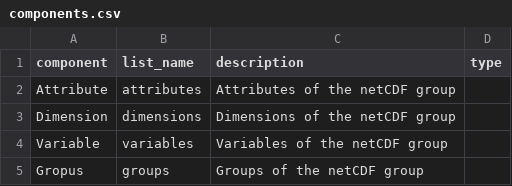
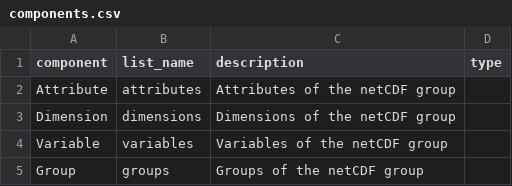
Before and after one commit to SPSUnipi/pySMSpp, a CSV file: smspy/components.csv, drawn as a sheet.

```diff
--- a/smspy/components.csv
+++ b/smspy/components.csv
@@ -4,2 +4,2 @@ Dimension,dimensions,"Dimensions of the netCDF group"
 Variable,variables,"Variables of the netCDF group"
-Gropus,groups,"Groups of the netCDF group"
+Group,groups,"Groups of the netCDF group"
```
Also changed, not shown: 9 other files.
